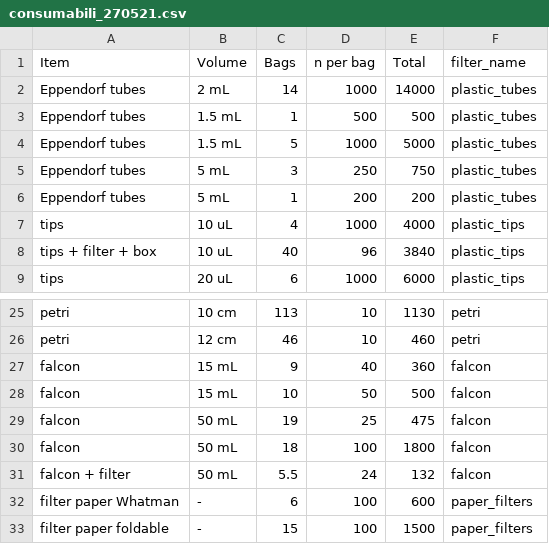
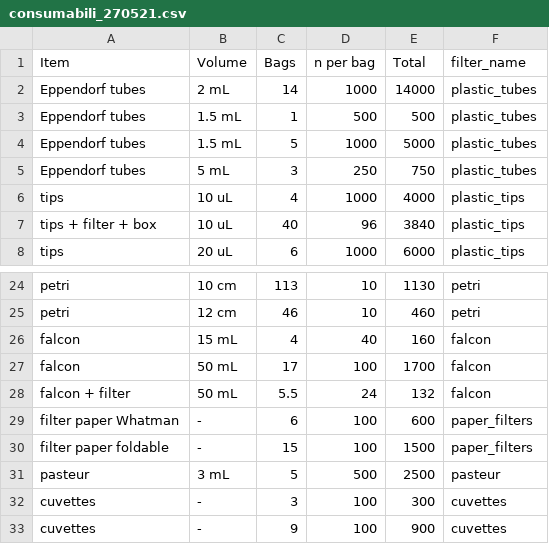
Before and after one commit to Fabio-Trevisan/storage_reagents_lab, a CSV file: consumabili_270521.csv, drawn as a sheet; only a part is shown, gaps mark what is left out; the shorter side is filled out with more unchanged rows.

Commit message:
list update

```diff
--- a/consumabili_270521.csv
+++ b/consumabili_270521.csv
@@ -5,3 +5,2 @@ Eppendorf tubes;1.5 mL;5;1000;5000;plastic_tubes
 Eppendorf tubes;5 mL;3;250;750;plastic_tubes
-Eppendorf tubes;5 mL;1;200;200;plastic_tubes
 tips;10 uL;4;1000;4000;plastic_tips
@@ -26,6 +25,4 @@ petri;10 cm;113;10;1130;petri
 petri;12 cm;46;10;460;petri
-falcon;15 mL;9;40;360;falcon
-falcon;15 mL;10;50;500;falcon
-falcon;50 mL;19;25;475;falcon
-falcon;50 mL;18;100;1800;falcon
+falcon;15 mL;4;40;160;falcon
+falcon;50 mL;17;100;1700;falcon
 falcon + filter;50 mL;5.5;24;132;falcon
```
Also changed, not shown: reagenti_270521.csv, 2 other files.
